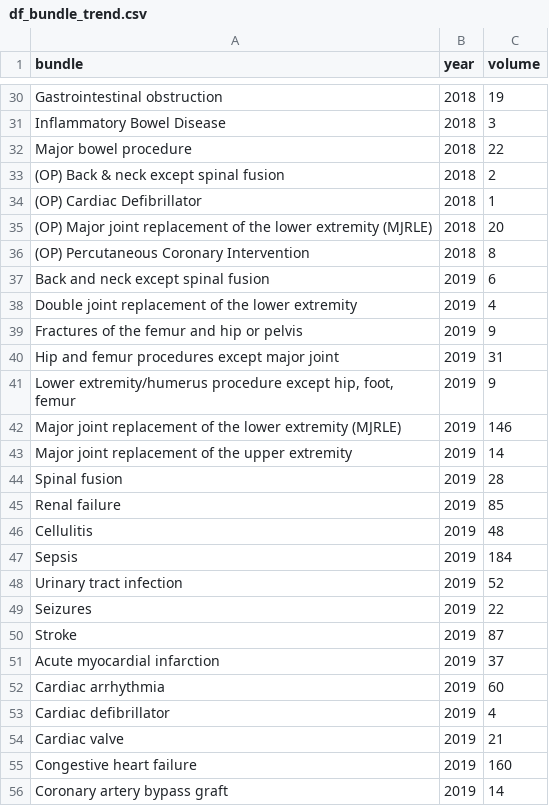
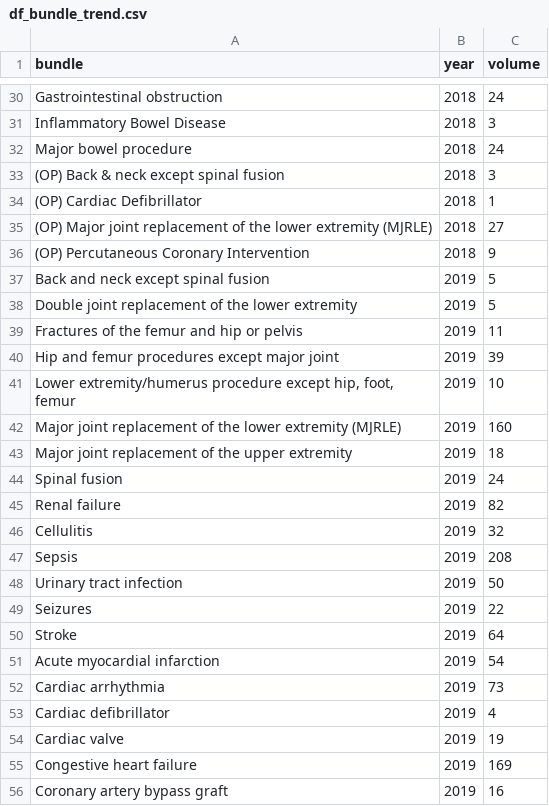
Before and after one commit to OHL-tmp/VBP-report-payer-demo, a CSV file: data/df_bundle_trend.csv, drawn as a sheet; only a part is shown, gaps mark what is left out; the diff covers the shown part only; the diff names each change by its address in the sheet, - before the commit and + after, or states it on an @@ line.

```diff
--- a/data/df_bundle_trend.csv
+++ b/data/df_bundle_trend.csv
-C30 (volume): 19
+C30 (volume): 24
-C32 (volume): 22
+C32 (volume): 24
-C33 (volume): 2
+C33 (volume): 3
-C35 (volume): 20
+C35 (volume): 27
-C36 (volume): 8
+C36 (volume): 9
-C37 (volume): 6
+C37 (volume): 5
-C38 (volume): 4
+C38 (volume): 5
-C39 (volume): 9
+C39 (volume): 11
-C40 (volume): 31
+C40 (volume): 39
-C41 (volume): 9
+C41 (volume): 10
-C42 (volume): 146
+C42 (volume): 160
-C43 (volume): 14
+C43 (volume): 18
-C44 (volume): 28
+C44 (volume): 24
-C45 (volume): 85
+C45 (volume): 82
-C46 (volume): 48
+C46 (volume): 32
-C47 (volume): 184
+C47 (volume): 208
-C48 (volume): 52
+C48 (volume): 50
-C50 (volume): 87
+C50 (volume): 64
-C51 (volume): 37
+C51 (volume): 54
-C52 (volume): 60
+C52 (volume): 73
-C54 (volume): 21
+C54 (volume): 19
-C55 (volume): 160
+C55 (volume): 169
-C56 (volume): 14
+C56 (volume): 16
```
Also changed, not shown: 36 edited cells elsewhere in this file, data/df_bundle_bydrg.csv, data/df_bundle_byer.csv, 6 other files.
